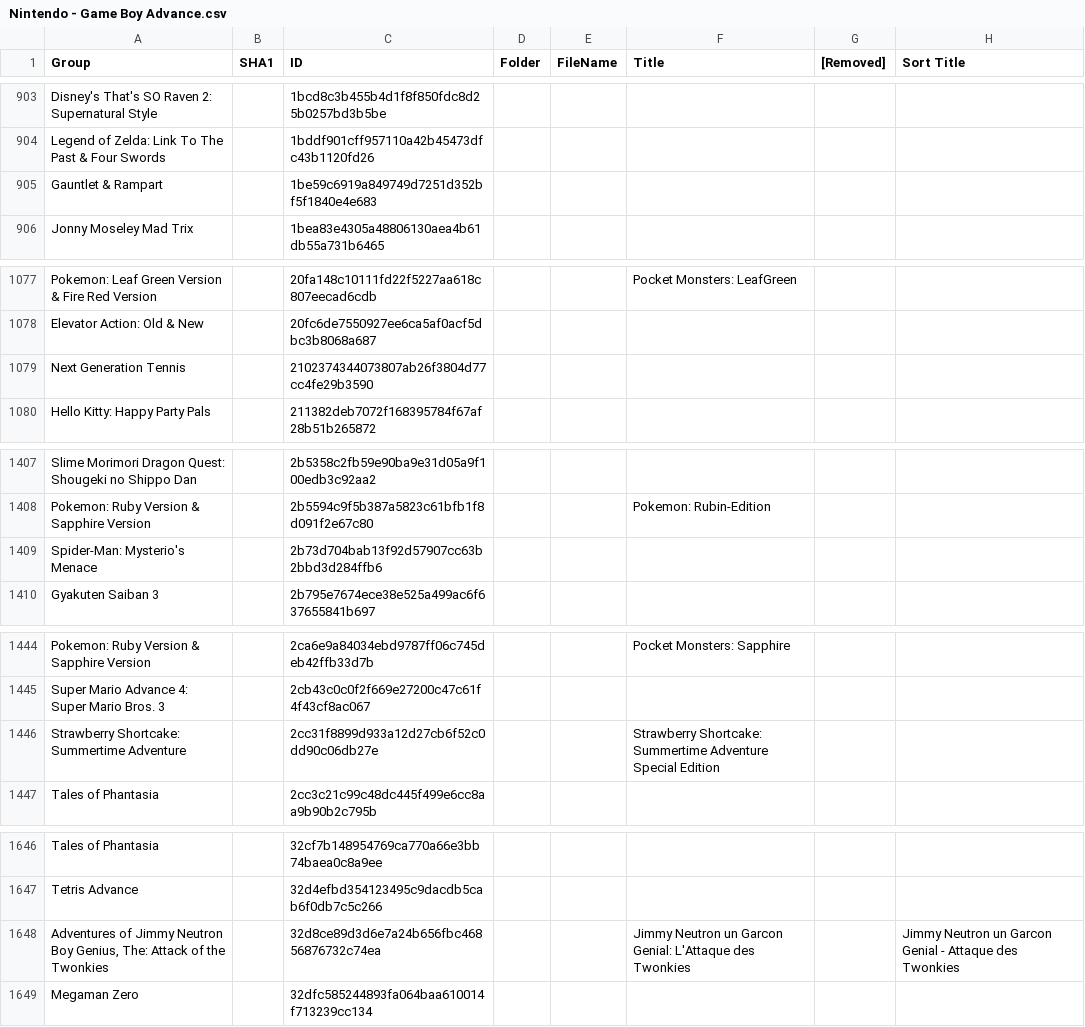
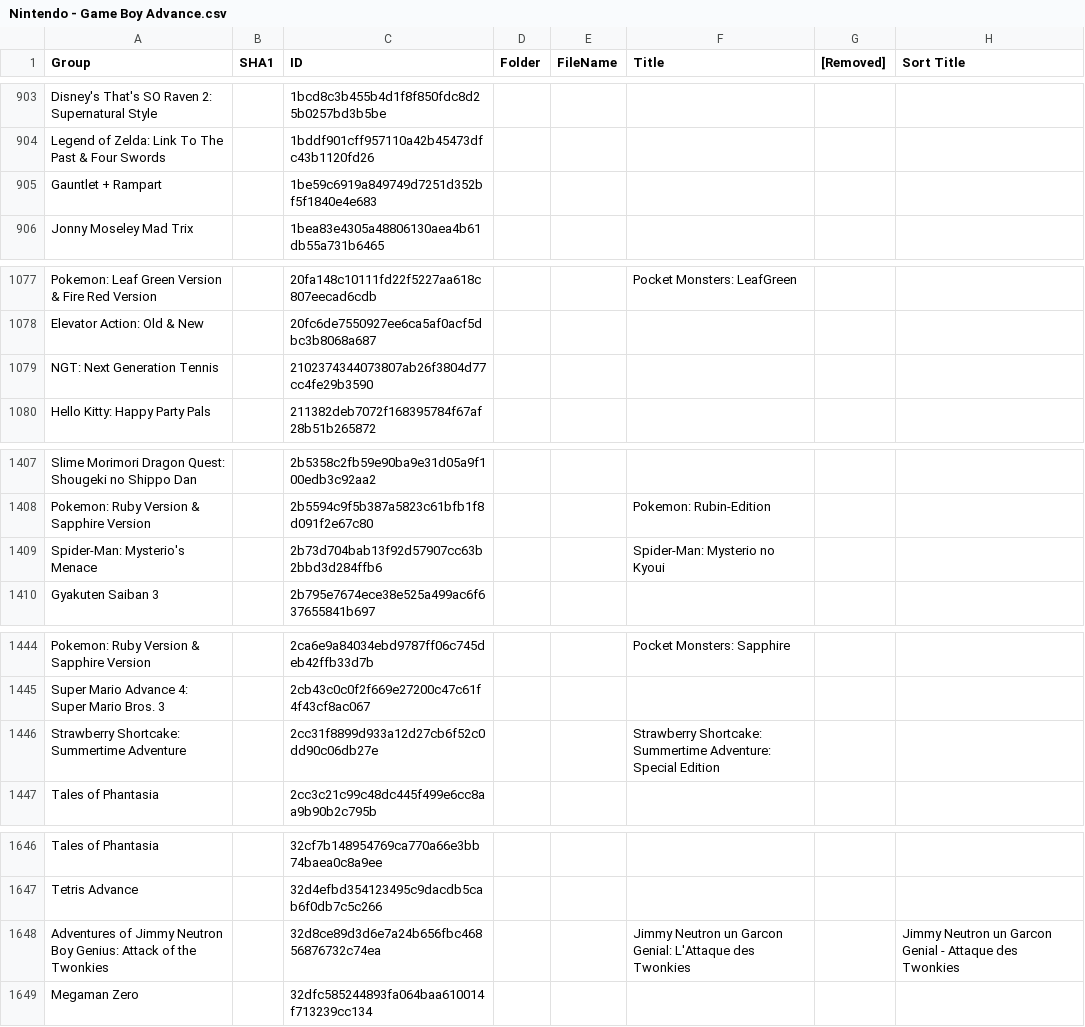
Before and after one commit to Chixpy/Emuteca, a CSV file: bin/Databases/Nintendo - Game Boy Advance.csv, drawn as a sheet; only a part is shown, gaps mark what is left out; the diff covers the shown part only; the diff names each change by its address in the sheet, - before the commit and + after, or states it on an @@ line.

```diff
--- a/bin/Databases/Nintendo - Game Boy Advance.csv
+++ b/bin/Databases/Nintendo - Game Boy Advance.csv
-A905 (Group): Gauntlet & Rampart
+A905 (Group): Gauntlet + Rampart
-A1079 (Group): Next Generation Tennis
+A1079 (Group): NGT: Next Generation Tennis
-F1409 (Title): (empty)
+F1409 (Title): Spider-Man: Mysterio no Kyoui
-F1446 (Title): …Shortcake: Summertime Adventure Special Edition
+F1446 (Title): …Shortcake: Summertime Adventure: Special Edition
-A1648 (Group): …Neutron Boy Genius, The: Attack of…
+A1648 (Group): …Neutron Boy Genius: Attack of…
```
Also changed, not shown: 25 edited cells elsewhere in this file, 11 other files.
